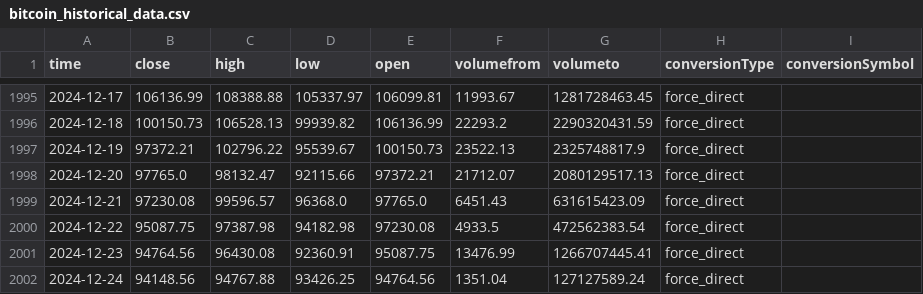
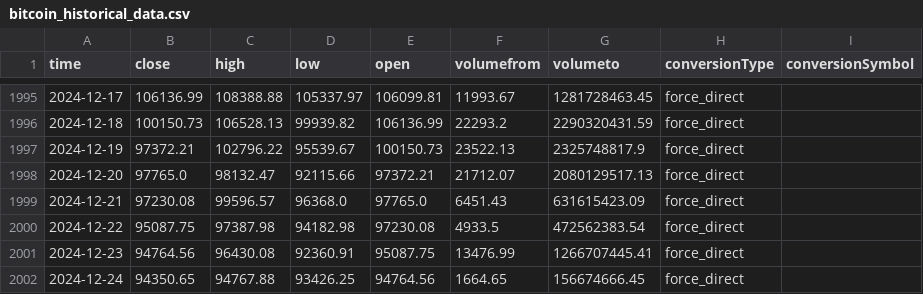
Before and after one commit to taiwuchen/crypto-prediction, a CSV file: bitcoin_historical_data.csv, drawn as a sheet; only a part is shown, gaps mark what is left out.

```diff
--- a/bitcoin_historical_data.csv
+++ b/bitcoin_historical_data.csv
@@ -2001,2 +2001,2 @@ time,close,high,low,open,volumefrom,volumeto,conversionType,conversionSymbol
 2024-12-23,94764.56,96430.08,92360.91,95087.75,13476.99,1266707445.41,force_direct,
-2024-12-24,94148.56,94767.88,93426.25,94764.56,1351.04,127127589.24,force_direct,
+2024-12-24,94350.65,94767.88,93426.25,94764.56,1664.65,156674666.45,force_direct,
```
Also changed, not shown: data/processed_data.csv, 5 other files.
